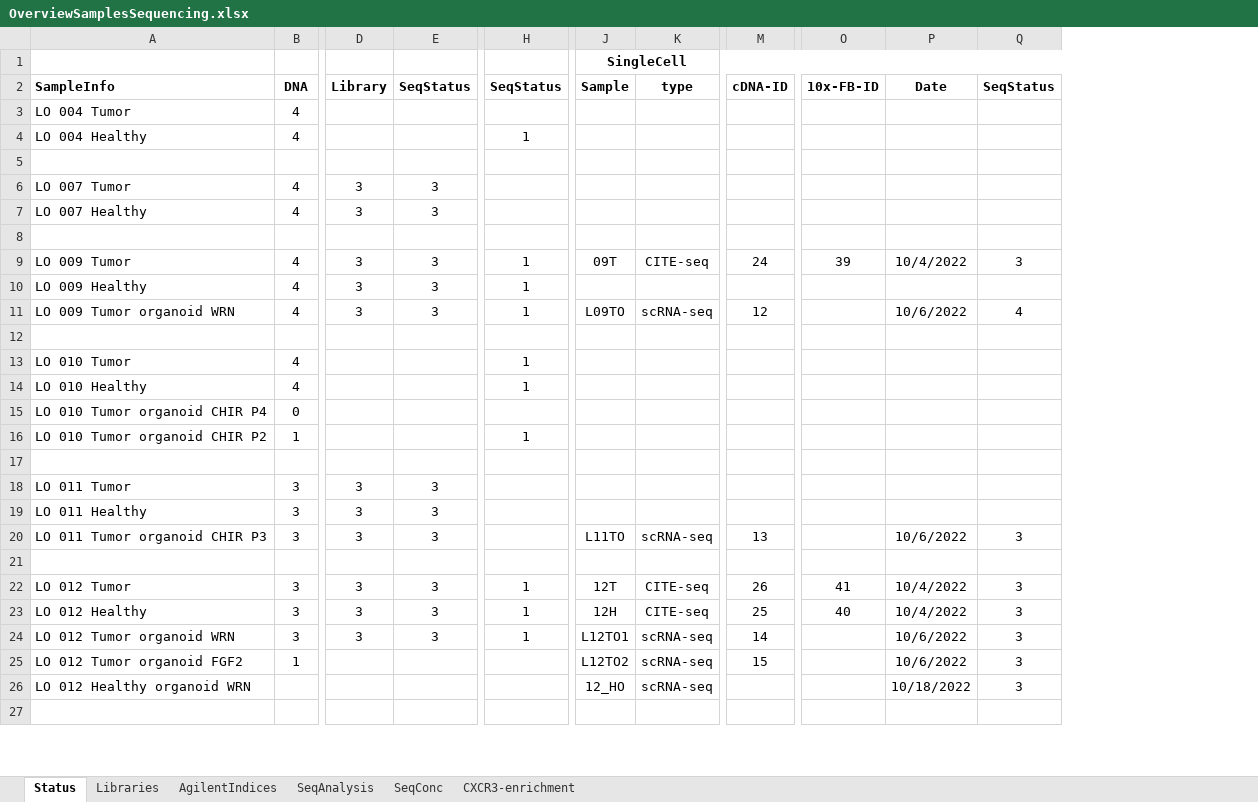
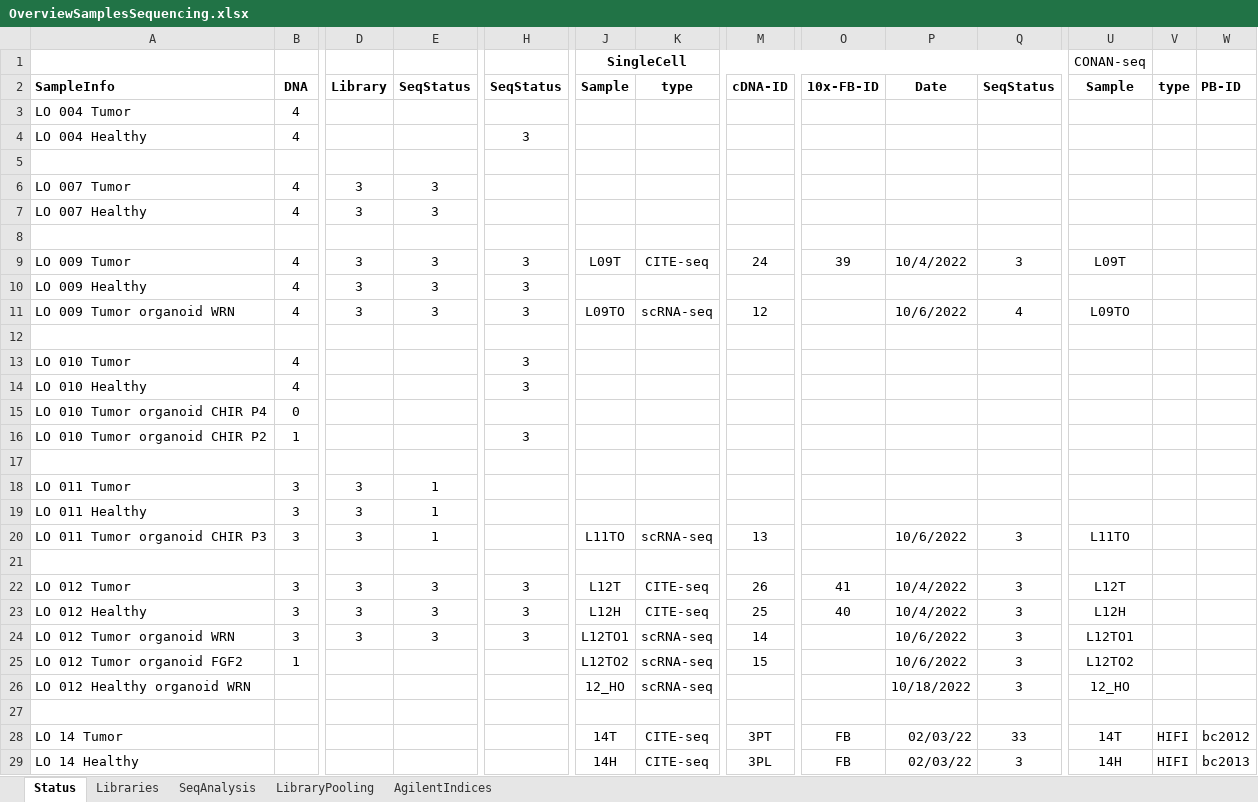
Before and after one commit to Mar111tiN/cellrangersnake, an Excel workbook: info/OverviewSamplesSequencing.xlsx, sheet Status, drawn as a sheet; only a part is shown, gaps mark what is left out; values as stored, in another font and other column widths than the file's, no borders; conditional formats not drawn; rows hold the shown columns only; the diff covers the shown part only; the diff names each change by its address in the sheet, - before the commit and + after, or states it on an @@ line.

Commit message:
adding sample_sheet_option

```diff
--- a/info/OverviewSamplesSequencing.xlsx (sheet Status)
+++ b/info/OverviewSamplesSequencing.xlsx (sheet Status)
-sheet tab: SeqConc
+sheet tab: LibraryPooling
-sheet tab: CXCR3-enrichment
@@ sheet tab order changed: Status | Libraries | SeqAnalysis | LibraryPooling | AgilentIndices @@
+column U, rows 1-26: CONAN-seq | Sample |  |  |  |  |  |  | L09T |  | L09TO |  |  |  |  |  |  |  |  | L11TO |  | L12T | L12H | L12TO1 | L12TO2 | 12_HO
+column V, row 2: type
+column W, row 2: PB-ID
-H4: 1
+H4: 3
-H9:H11: 1
+H9:H11: 3
-J9: 09T
+J9: L09T
-H13:H14: 1
+H13:H14: 3
-H16: 1
+H16: 3
-E18:E20: 3
+E18:E20: 1
-H22:H24: 1
+H22:H24: 3
-J22: 12T
+J22: L12T
-J23: 12H
+J23: L12H
+row 28: LO 14 Tumor |  |  |  |  | 14T | CITE-seq | 3PT | FB | 02/03/22 | 33 | 14T | HIFI | bc2012
+row 29: LO 14 Healthy |  |  |  |  | 14H | CITE-seq | 3PL | FB | 02/03/22 | 3 | 14H | HIFI | bc2013
```
Also changed, not shown: 11 added rows and 8 edited cells elsewhere in this sheet, sheet SeqAnalysis, sheet Libraries, sheet LibraryPooling, formulas that keep their value, info/ADT.xlsx, 11 other files.
